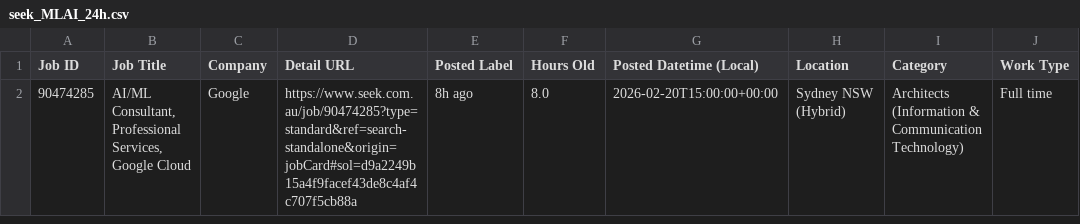
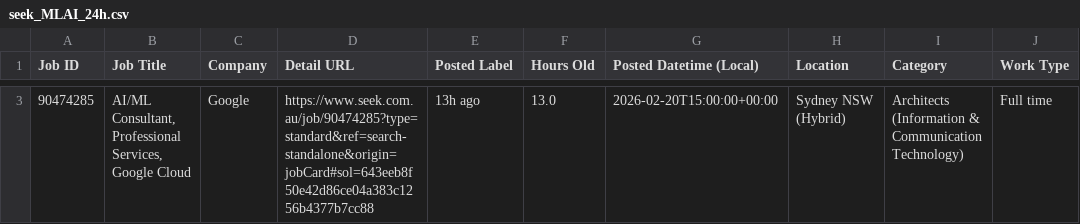
Before and after one commit to TIMXSHI/JobScrapper_SEEK_BA.BI, a CSV file: seek_MLAI_24h.csv, drawn as a sheet; only a part is shown, gaps mark what is left out; addresses are those after the commit; the diff covers the shown part only; the diff names each change by its address in the sheet, - before the commit and + after, or states it on an @@ line.

```diff
--- a/seek_MLAI_24h.csv
+++ b/seek_MLAI_24h.csv
-D3 (Detail URL): https://www.seek.com.au/job/90474285?type=standard&ref=search-standalone&origin=jobCard#sol=d9a2249b15a4f9facef43de8c4af4c707f5cb88a
+D3 (Detail URL): https://www.seek.com.au/job/90474285?type=standard&ref=search-standalone&origin=jobCard#sol=643eeb8f50e42d86ce04a383c1256b4377b7cc88
-E3 (Posted Label): 8h ago
+E3 (Posted Label): 13h ago
-F3 (Hours Old): 8.0
+F3 (Hours Old): 13.0
```
Also changed, not shown: 1 added row elsewhere in this file, 1 other file.
